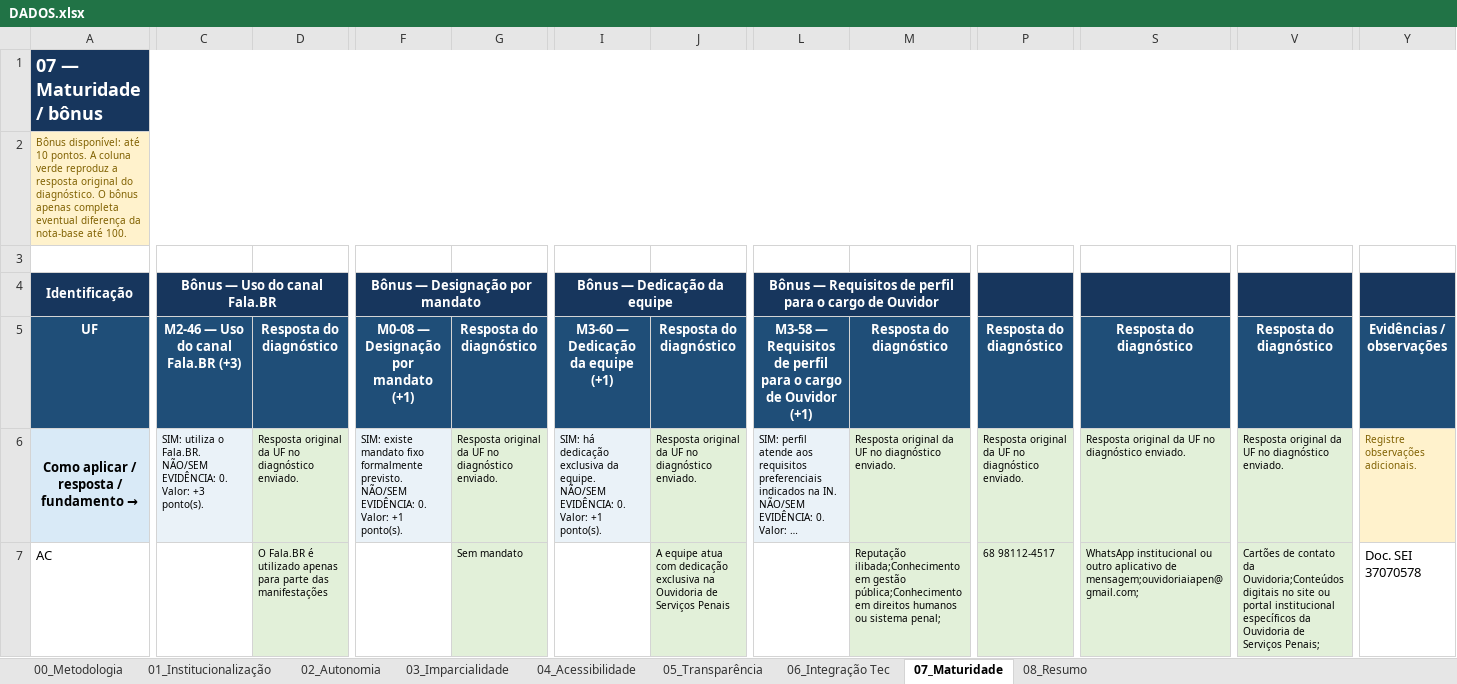
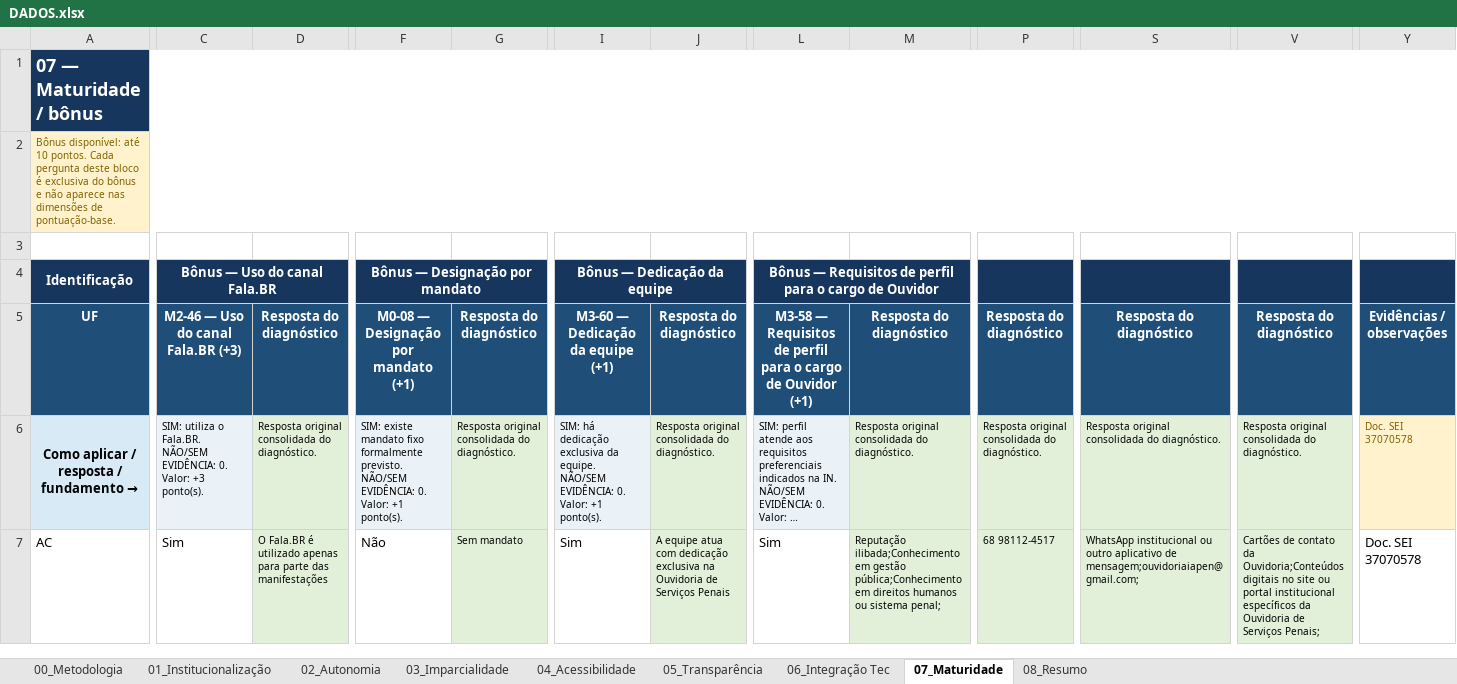
Before and after one commit to Masselorc/PARAMETROS-MINIMOS, an Excel workbook: DADOS.xlsx, sheet 07_Maturidade, drawn as a sheet; only a part is shown, gaps mark what is left out; long unchanged cells end in …; values as stored, in another font and other column widths than the file's, no borders; conditional formats not drawn; the diff covers the shown part only; the diff names each change by its address in the sheet, - before the commit and + after, or states it on an @@ line.

Commit message:
fix: considera bônus no mínimo global e atualiza DADOS/Pages

```diff
--- a/DADOS.xlsx (sheet 07_Maturidade)
+++ b/DADOS.xlsx (sheet 07_Maturidade)
-A2: …10 pontos. A coluna verde reproduz a resposta original do diagnóstico. O bônus apenas completa eventual diferença da nota-base até 100.
+A2: …10 pontos. Cada pergunta deste bloco é exclusiva do bônus e não aparece nas dimensões de pontuação-base.
-D6: Resposta original da UF no diagnóstico enviado.
+D6: Resposta original consolidada do diagnóstico.
-G6: Resposta original da UF no diagnóstico enviado.
+G6: Resposta original consolidada do diagnóstico.
-J6: Resposta original da UF no diagnóstico enviado.
+J6: Resposta original consolidada do diagnóstico.
-M6: Resposta original da UF no diagnóstico enviado.
+M6: Resposta original consolidada do diagnóstico.
-P6: Resposta original da UF no diagnóstico enviado.
+P6: Resposta original consolidada do diagnóstico.
-S6: Resposta original da UF no diagnóstico enviado.
+S6: Resposta original consolidada do diagnóstico.
-V6: Resposta original da UF no diagnóstico enviado.
+V6: Resposta original consolidada do diagnóstico.
-Y6: Registre observações adicionais.
+Y6: Doc. SEI 37070578
-C7: (empty)
+C7: Sim
-F7: (empty)
+F7: Não
-I7: (empty)
+I7: Sim
-L7: (empty)
+L7: Sim
```
Also changed, not shown: 215 edited cells elsewhere in this sheet, sheet 08_Resumo, sheet 02_Autonomia, sheet 06_Integração Tec, sheet 04_Acessibilidade, sheet 01_Institucionalização, sheet 03_Imparcialidade, 2 more sheets, formulas that keep their value, hidden cells, 14 other files.
